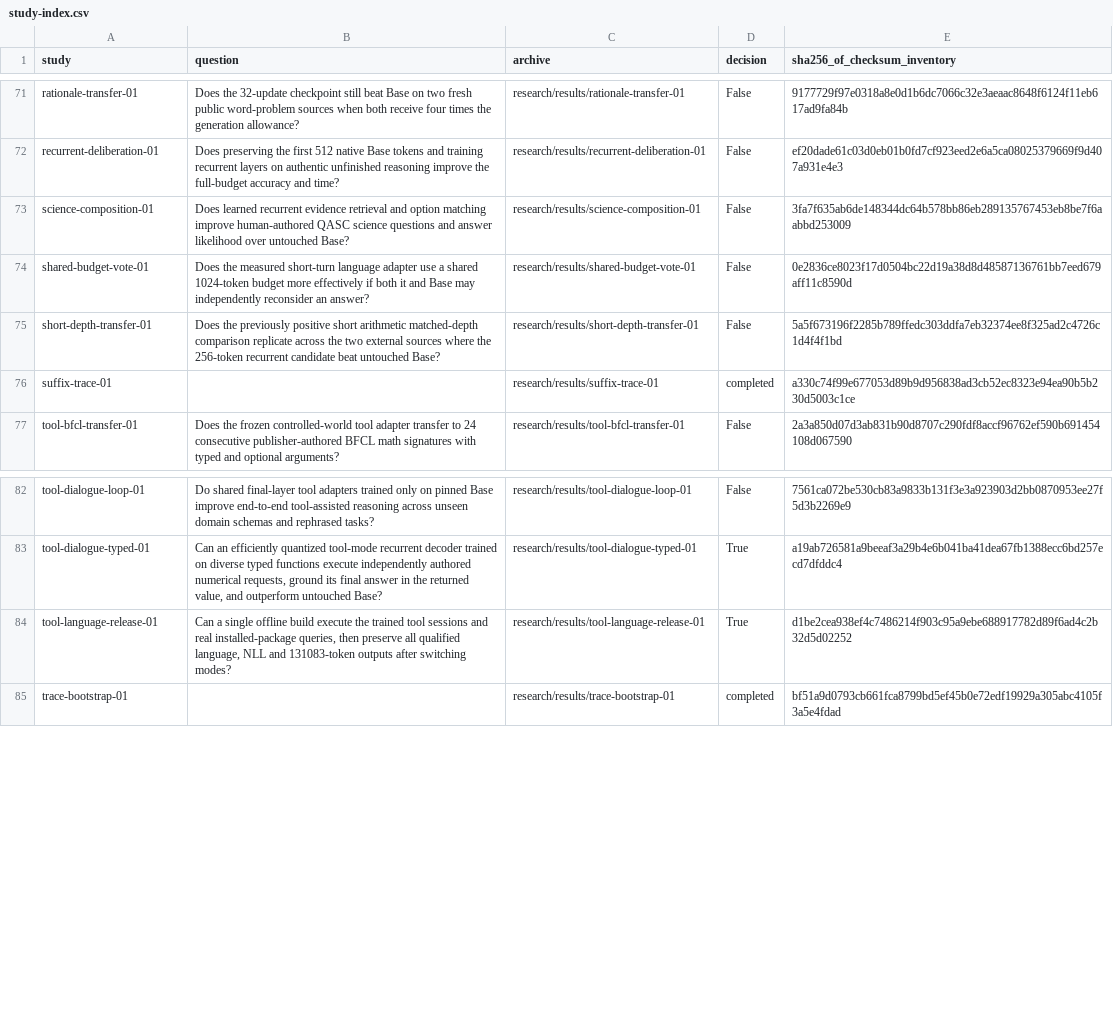
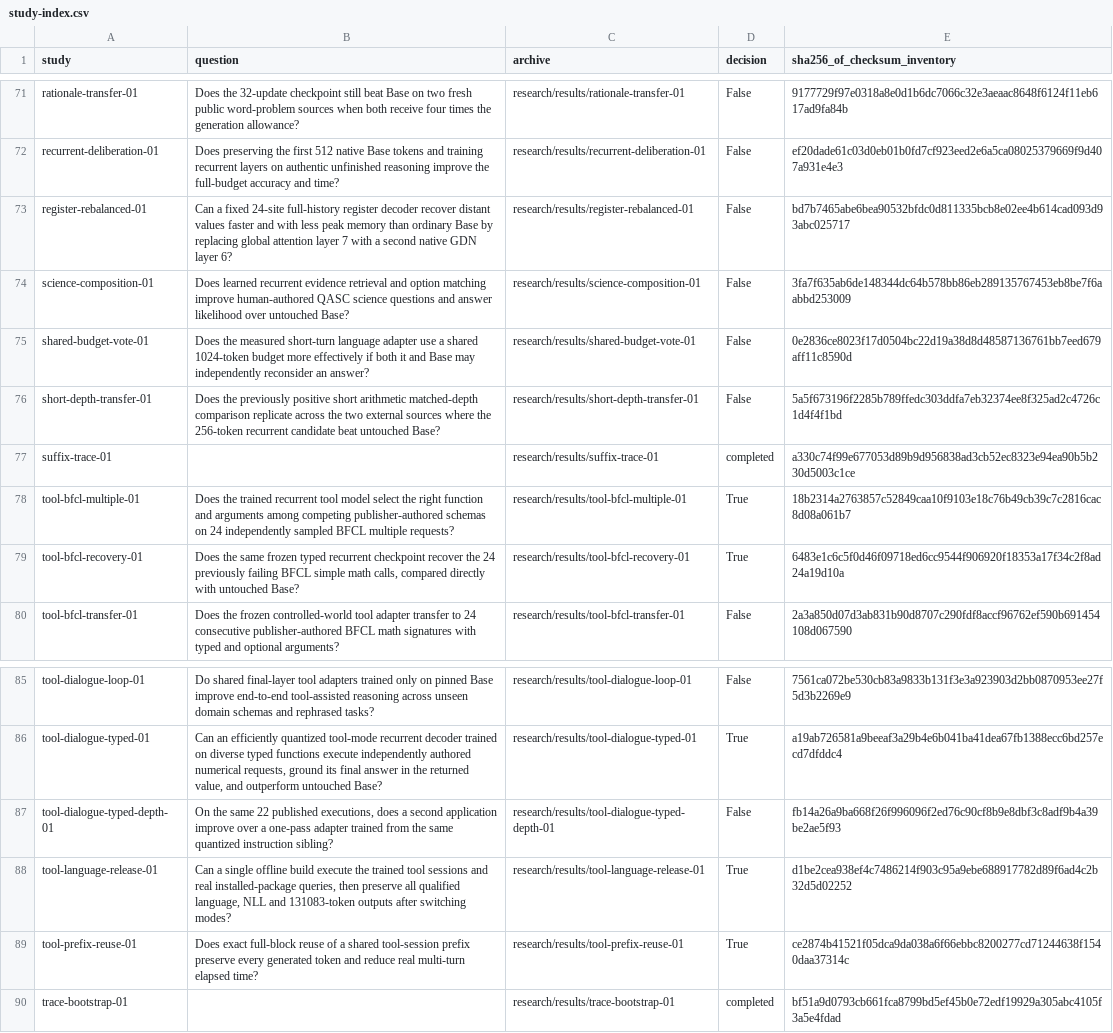
Before and after one commit to lukifer23/LoopQwen-MLX, a CSV file: paper/study-index.csv, drawn as a sheet; only a part is shown, gaps mark what is left out.

```diff
--- a/paper/study-index.csv
+++ b/paper/study-index.csv
@@ -72,2 +72,3 @@ rationale-transfer-01,Does the 32-update checkpoint still beat Base on two fresh
 recurrent-deliberation-01,Does preserving the first 512 native Base tokens and training recurrent layers on authentic unfinished reasoning improve the full-budget accuracy and time?,research/results/recurrent-deliberation-01,False,ef20dade61c03d0eb01b0fd7cf923eed2e6a5ca08025379669f9d407a931e4e3
+register-rebalanced-01,Can a fixed 24-site full-history register decoder recover distant values faster and with less peak memory than ordinary Base by replacing global attention layer 7 with a second native GDN layer 6?,research/results/register-rebalanced-01,False,bd7b7465abe6bea90532bfdc0d811335bcb8e02ee4b614cad093d93abc025717
 science-composition-01,Does learned recurrent evidence retrieval and option matching improve human-authored QASC science questions and answer likelihood over untouched Base?,research/results/science-composition-01,False,3fa7f635ab6de148344dc64b578bb86eb289135767453eb8be7f6aabbd253009
@@ -76,2 +77,4 @@ short-depth-transfer-01,Does the previously positive short arithmetic matched-de
 suffix-trace-01,,research/results/suffix-trace-01,completed,a330c74f99e677053d89b9d956838ad3cb52ec8323e94ea90b5b230d5003c1ce
+tool-bfcl-multiple-01,Does the trained recurrent tool model select the right function and arguments among competing publisher-authored schemas on 24 independently sampled BFCL multiple requests?,research/results/tool-bfcl-multiple-01,True,18b2314a2763857c52849caa10f9103e18c76b49cb39c7c2816cac8d08a061b7
+tool-bfcl-recovery-01,"Does the same frozen typed recurrent checkpoint recover the 24 previously failing BFCL simple math calls, compared directly with untouched Base?",research/results/tool-bfcl-recovery-01,True,6483e1c6c5f0d46f09718ed6cc9544f906920f18353a17f34c2f8ad24a19d10a
 tool-bfcl-transfer-01,Does the frozen controlled-world tool adapter transfer to 24 consecutive publisher-authored BFCL math signatures with typed and optional arguments?,research/results/tool-bfcl-transfer-01,False,2a3a850d07d3ab831b90d8707c290fdf8accf96762ef590b691454108d067590
@@ -83,3 +86,5 @@ tool-dialogue-loop-01,Do shared final-layer tool adapters trained only on pinned
 tool-dialogue-typed-01,"Can an efficiently quantized tool-mode recurrent decoder trained on diverse typed functions execute independently authored numerical requests, ground its final answer in the returned value, and outperform untouched Base?",research/results/tool-dialogue-typed-01,True,a19ab726581a9beeaf3a29b4e6b041ba41dea67fb1388ecc6bd257ecd7dfddc4
+tool-dialogue-typed-depth-01,"On the same 22 published executions, does a second application improve over a one-pass adapter trained from the same quantized instruction sibling?",research/results/tool-dialogue-typed-depth-01,False,fb14a26a9ba668f26f996096f2ed76c90cf8b9e8dbf3c8adf9b4a39be2ae5f93
 tool-language-release-01,"Can a single offline build execute the trained tool sessions and real installed-package queries, then preserve all qualified language, NLL and 131083-token outputs after switching modes?",research/results/tool-language-release-01,True,d1be2cea938ef4c7486214f903c95a9ebe688917782d89f6ad4c2b32d5d02252
+tool-prefix-reuse-01,Does exact full-block reuse of a shared tool-session prefix preserve every generated token and reduce real multi-turn elapsed time?,research/results/tool-prefix-reuse-01,True,ce2874b41521f05dca9da038a6f66ebbc8200277cd71244638f1540daa37314c
 trace-bootstrap-01,,research/results/trace-bootstrap-01,completed,bf51a9d0793cb661fca8799bd5ef45b0e72edf19929a305abc4105f3a5e4fdad
```
Also changed, not shown: paper/registry-index.csv, paper/typed-transfer.csv, 6 other files.
